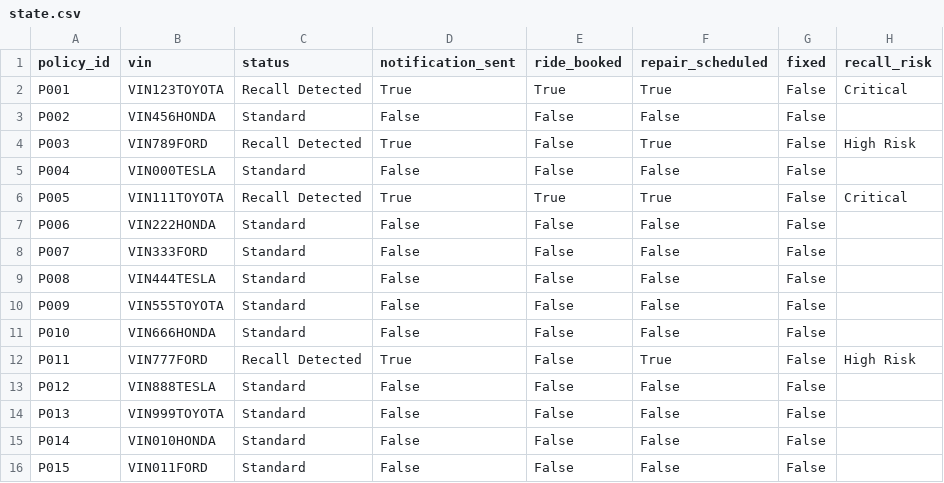
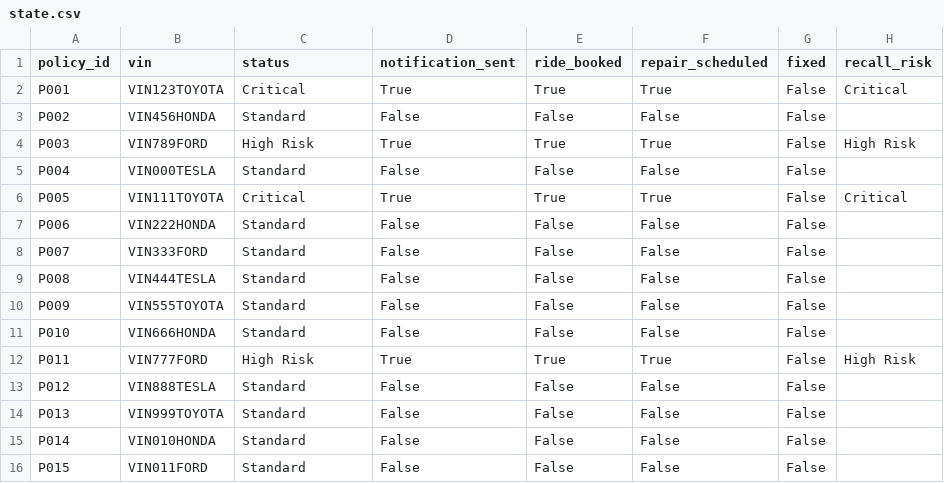
Before and after one commit to couchrishi/vigil-insurance-agent, a CSV file: proactive_safety_agent/crm/state.csv, drawn as a sheet; only a part is shown.

```diff
--- a/proactive_safety_agent/crm/state.csv
+++ b/proactive_safety_agent/crm/state.csv
@@ -1,7 +1,7 @@
 policy_id,vin,status,notification_sent,ride_booked,repair_scheduled,fixed,recall_risk
-P001,VIN123TOYOTA,Recall Detected,True,True,True,False,Critical
+P001,VIN123TOYOTA,Critical,True,True,True,False,Critical
 P002,VIN456HONDA,Standard,False,False,False,False,
-P003,VIN789FORD,Recall Detected,True,False,True,False,High Risk
+P003,VIN789FORD,High Risk,True,True,True,False,High Risk
 P004,VIN000TESLA,Standard,False,False,False,False,
-P005,VIN111TOYOTA,Recall Detected,True,True,True,False,Critical
+P005,VIN111TOYOTA,Critical,True,True,True,False,Critical
 P006,VIN222HONDA,Standard,False,False,False,False,
@@ -11,3 +11,3 @@ P009,VIN555TOYOTA,Standard,False,False,False,False,
 P010,VIN666HONDA,Standard,False,False,False,False,
-P011,VIN777FORD,Recall Detected,True,False,True,False,High Risk
+P011,VIN777FORD,High Risk,True,True,True,False,High Risk
 P012,VIN888TESLA,Standard,False,False,False,False,
```
Also changed, not shown: 8 other files.
